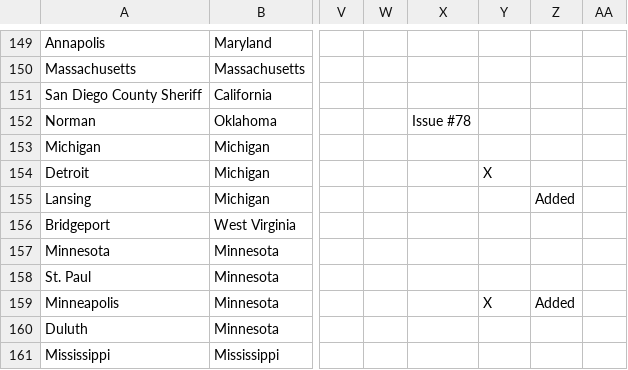
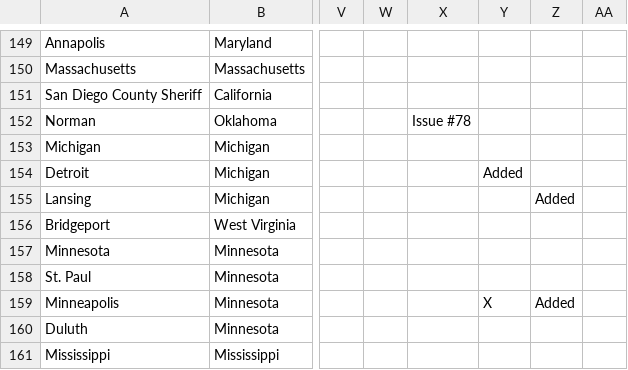
Before and after one commit to openpolicedata/opd-data, a CSV file: police_data_source_tracking.csv, drawn as a sheet; only a part is shown, gaps mark what is left out; the diff names each change by its address in the sheet, - before the commit and + after, or states it on an @@ line.

```diff
--- a/police_data_source_tracking.csv
+++ b/police_data_source_tracking.csv
-Y154: X
+Y154: Added
```
Also changed, not shown: opd_source_table.csv.
